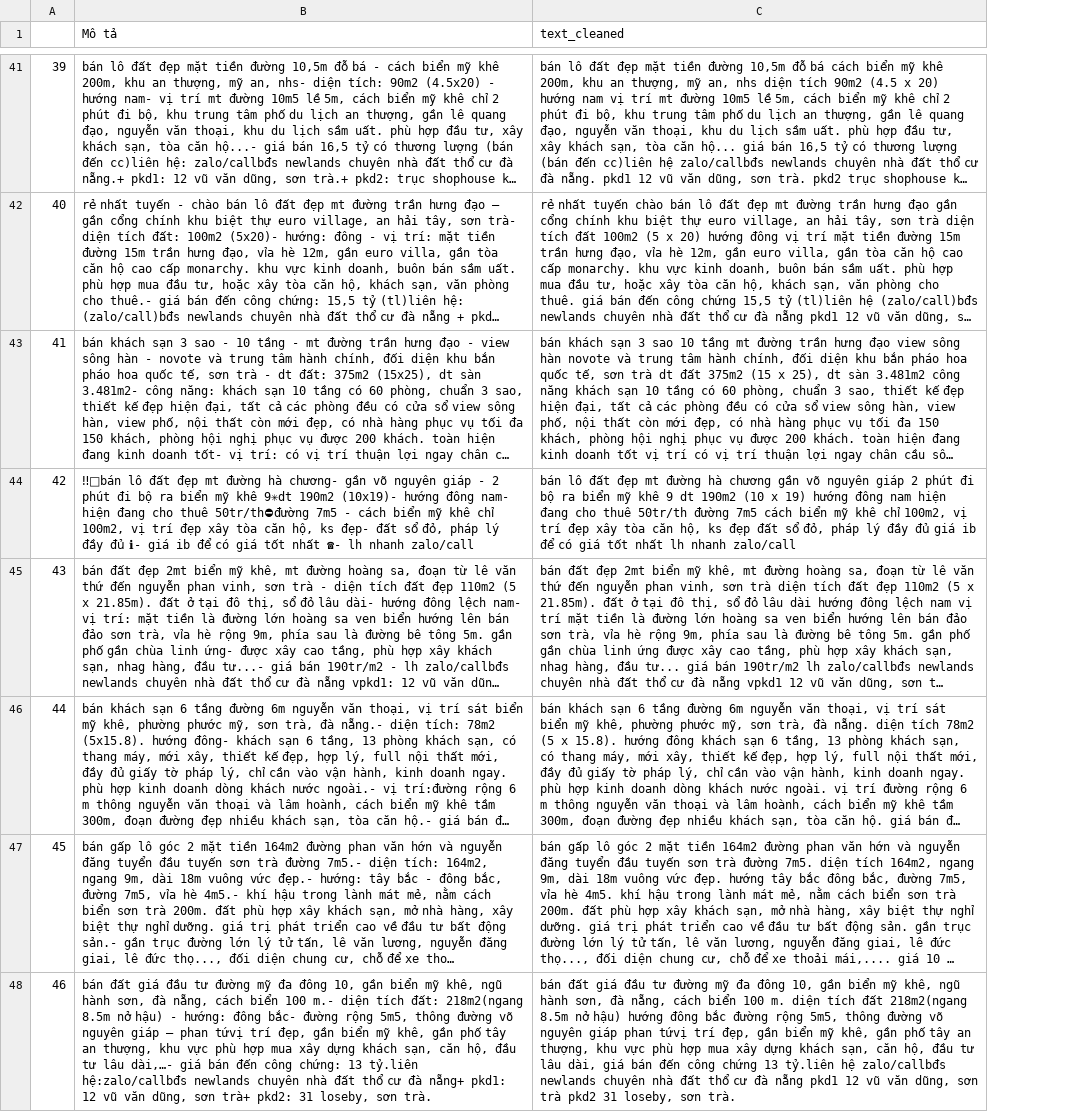
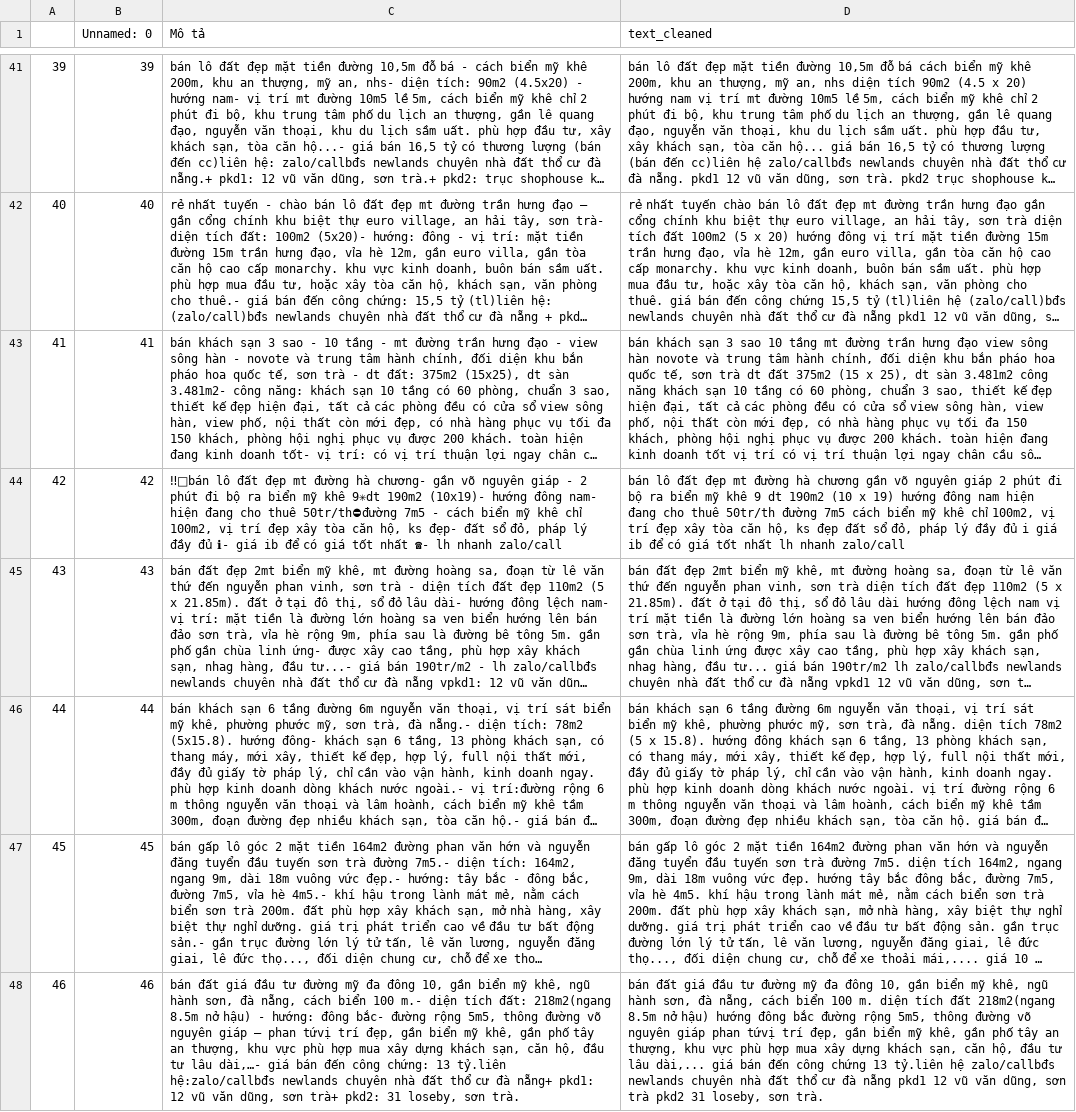
Before and after one commit to thanhluan7702/AI_Real_Estate, a CSV file: NER/data_6.csv, drawn as a sheet; only a part is shown, gaps mark what is left out; long unchanged cells end in …; addresses are those after the commit; the diff covers the shown part only; the diff names each change by its address in the sheet, - before the commit and + after, or states it on an @@ line.

```diff
--- a/NER/data_6.csv
+++ b/NER/data_6.csv
+column B (Unnamed: 0), rows 41-48: 39 | 40 | 41 | 42 | 43 | 44 | 45 | 46
-D44 (text_cleaned): …đầy đủ giá ib…
+D44 (text_cleaned): …đầy đủ i giá ib…
-D48 (text_cleaned): …tư lâu dài, giá bán…
+D48 (text_cleaned): …tư lâu dài,... giá bán…
```
Also changed, not shown: 18 edited cells elsewhere in this file, NER/data_10.csv, NER/data_5.csv, 15 other files.
